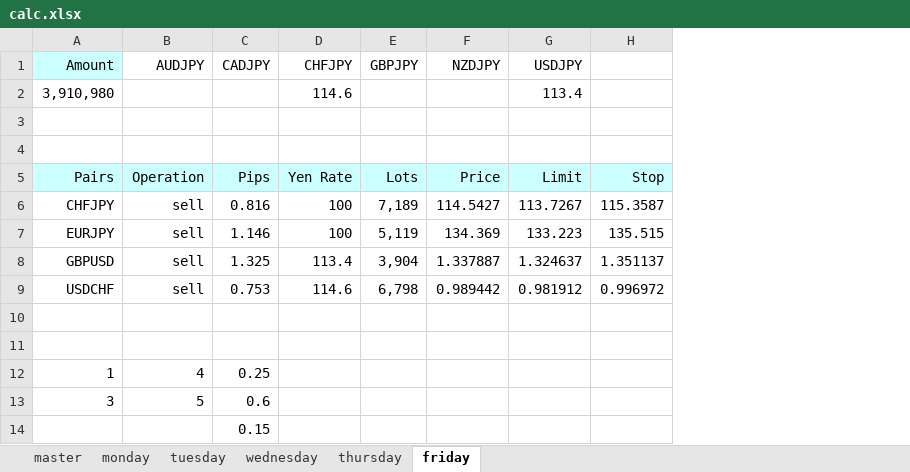
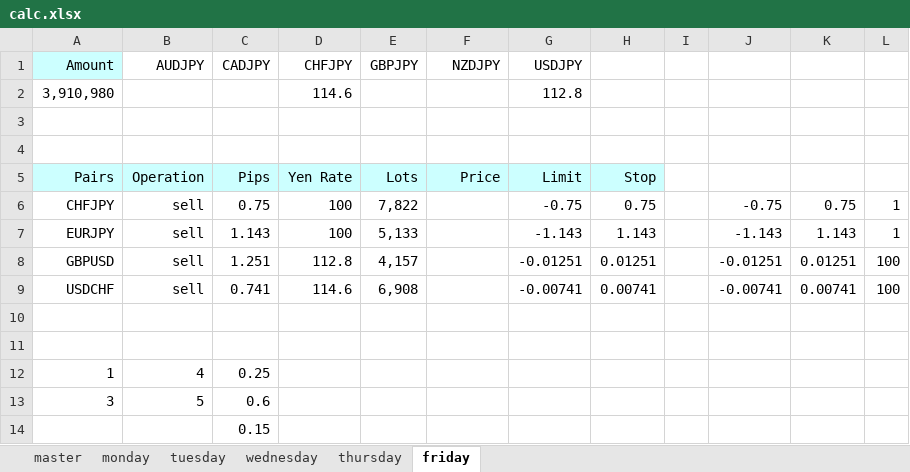
Before and after one commit to atsushi20150730/volatility, an Excel workbook: volatility/src/calc.xlsx, sheet friday, drawn as a sheet; values as stored, in another font and other column widths than the file's, no borders; removed rows and columns are numbered as before the commit, all else as after; the diff names each change by its address in the sheet, - before the commit and + after, or states it on an @@ line.

```diff
--- a/volatility/src/calc.xlsx (sheet friday)
+++ b/volatility/src/calc.xlsx (sheet friday)
-column H, rows 5-7: Stop | 115.3587 | 135.515; row 9: 0.996972
+column H, rows 5-7: Stop | 0.75 | 1.143; row 9: 0.00741
+column I, empty
+column J, rows 6-7: -0.75 | -1.143; row 9: -0.00741
+column K, rows 6-7: 0.75 | 1.143; row 9: 0.00741
+column L, rows 6-7: 1 | 1; row 9: 100
-G2 (USDJPY): 113.4
+G2 (USDJPY): 112.8
-C6 (CADJPY): 0.816
+C6 (CADJPY): 0.75
-E6 (GBPJPY): 7,189
+E6 (GBPJPY): 7,822
-F6 (NZDJPY): 114.5427
+F6 (NZDJPY): (empty)
-G6 (USDJPY): 113.7267
+G6 (USDJPY): -0.75
-C7 (CADJPY): 1.146
+C7 (CADJPY): 1.143
-E7 (GBPJPY): 5,119
+E7 (GBPJPY): 5,133
-F7 (NZDJPY): 134.369
+F7 (NZDJPY): (empty)
-G7 (USDJPY): 133.223
+G7 (USDJPY): -1.143
-row 8: GBPUSD | sell | 1.325 | 113.4 | 3,904 | 1.337887 | 1.324637 | 1.351137
+row 8: GBPUSD | sell | 1.251 | 112.8 | 4,157 |  | -0.01251 | 0.01251 |  | -0.01251 | 0.01251 | 100
-C9 (CADJPY): 0.753
+C9 (CADJPY): 0.741
-E9 (GBPJPY): 6,798
+E9 (GBPJPY): 6,908
-F9 (NZDJPY): 0.989442
+F9 (NZDJPY): (empty)
-G9 (USDJPY): 0.981912
+G9 (USDJPY): -0.00741
```
Also changed, not shown: sheet wednesday, sheet tuesday, sheet thursday, sheet monday, sheet master.
